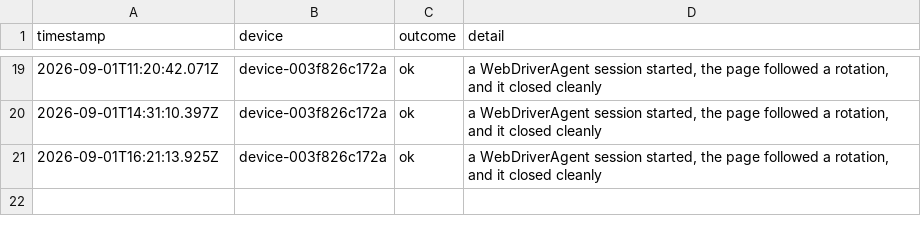
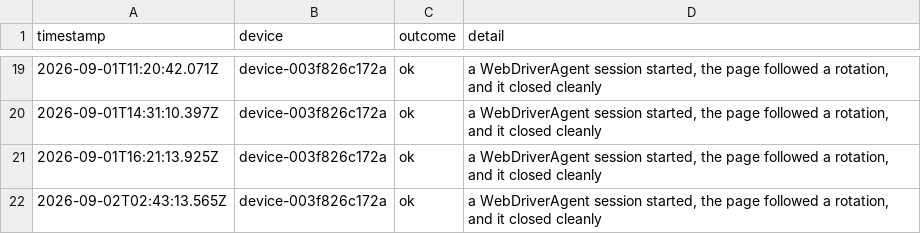
Before and after one commit to KyleMit/Splotch, a TSV file: perf-profiles/evidence/operator/ipad-grant-log.tsv, drawn as a sheet; only a part is shown, gaps mark what is left out; the diff names each change by its address in the sheet, - before the commit and + after, or states it on an @@ line.

```diff
--- a/perf-profiles/evidence/operator/ipad-grant-log.tsv
+++ b/perf-profiles/evidence/operator/ipad-grant-log.tsv
+row 22: 2026-09-02T02:43:13.565Z | device-003f826c172a | ok | a WebDriverAgent session started, the page followed a rotation, and it closed cleanly
```
